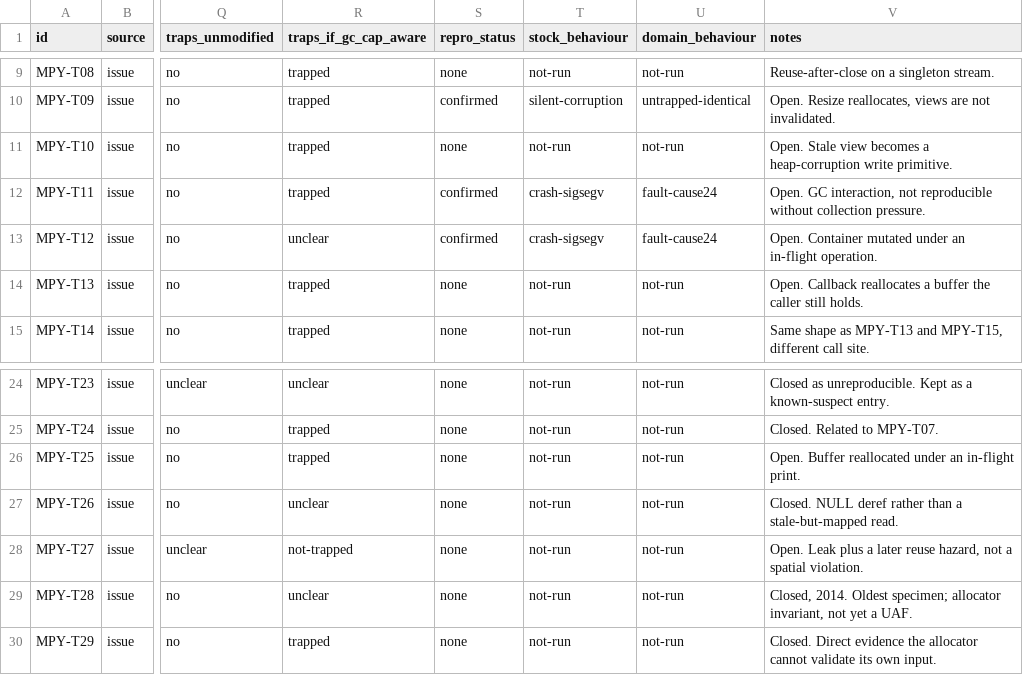
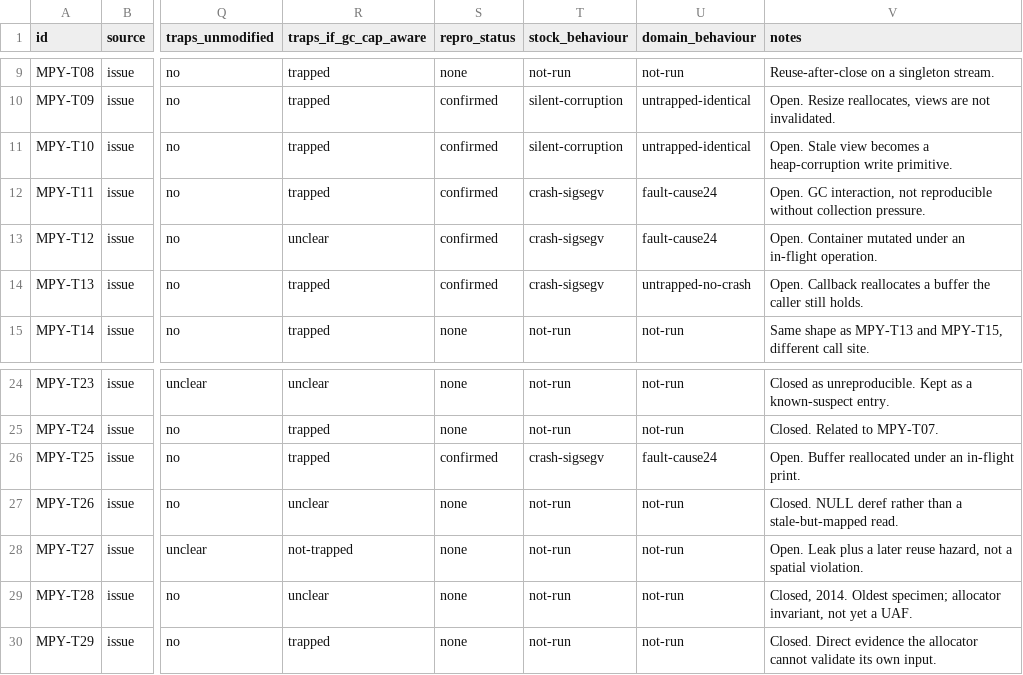
Before and after one commit to project-starch/llvm-capstone, a CSV file: capstone/benchmarks/micropython/temporal-corpus/temporal-allocator-corpus.csv, drawn as a sheet; only a part is shown, gaps mark what is left out; the diff names each change by its address in the sheet, - before the commit and + after, or states it on an @@ line.

Commit message:
Six corpus rows measured in the domain, and the one that looked cleanest needed a diagnosis first
Working down the list. Six of the thirty rows now have a measured
domain_behaviour instead of a prediction, and the round splits three ways.

Untrapped with corruption verified: T09 and T10. Both return an output hash
equal to a value computed from stock MicroPython BEFORE the domain ran, and both
scripts report the divergence rather than merely surviving: the memoryview
addresses storage the container no longer owns, and a write through it does not
reach the container. T10 is an adaptation, since upstream 18171 uses open() plus
readinto() as the write vehicle and this domain has no filesystem. The
substitution was checked rather than assumed: the unmodified original also runs
silently on stock.

Untrapped with corruption NOT verified: T13. It segfaults on stock and printed
"T13 survived" in the domain, which is exactly the shape of a test that never
created its triggering condition, so it was diagnosed instead of recorded. A
probe shows the domain hands write() a bytearray, as stock does, so the in-place
mutation and the reallocation under the caller do happen. The trigger fires and
the domain does not fault. But only survival was measured, so the row says
untrapped-no-crash, a deliberately weaker claim than T09 and T10, and the
evidence file says so in as many words.

Faulted, but not for temporal safety: T12, T11 and T25. All three halt with
cause 24, an untagged word used as a pointer, at two distinct pcs. That is the
tag check catching a wild pointer, which is what the MMU catches on stock where
all three segfault. Recorded as fault-cause24, not as "caught", because nothing
here shows Capstone establishing that an object was dead.

Every image carries its own control: index 0 returns its expected value, so the
interpreter runs, and three tests fault, so checking is live. A quiet return in
these images cannot be a domain that never started.

Two rows were examined and NOT measured. Upstream 322 and 4705 are C-level
tests that call gc_alloc and gc_realloc directly, so no Python trigger exists
for them; they stay unknown for that reason rather than for lack of a fix
commit, which is a different thing and worth distinguishing.

```diff
--- a/capstone/benchmarks/micropython/temporal-corpus/temporal-allocator-corpus.csv
+++ b/capstone/benchmarks/micropython/temporal-corpus/temporal-allocator-corpus.csv
-S11 (repro_status): none
+S11 (repro_status): confirmed
-T11 (stock_behaviour): not-run
+T11 (stock_behaviour): silent-corruption
-U11 (domain_behaviour): not-run
+U11 (domain_behaviour): untrapped-identical
-S14 (repro_status): none
+S14 (repro_status): confirmed
-T14 (stock_behaviour): not-run
+T14 (stock_behaviour): crash-sigsegv
-U14 (domain_behaviour): not-run
+U14 (domain_behaviour): untrapped-no-crash
-S26 (repro_status): none
+S26 (repro_status): confirmed
-T26 (stock_behaviour): not-run
+T26 (stock_behaviour): crash-sigsegv
-U26 (domain_behaviour): not-run
+U26 (domain_behaviour): fault-cause24
```
Also changed, not shown: 10 other files.
